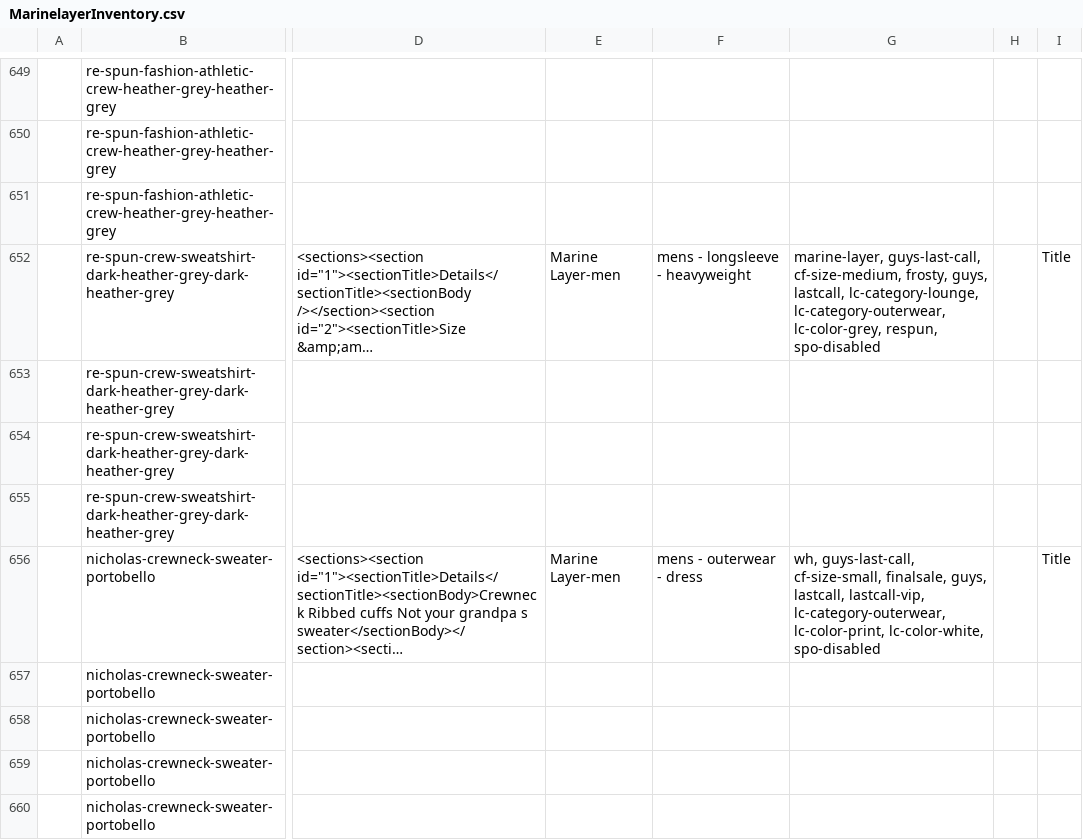
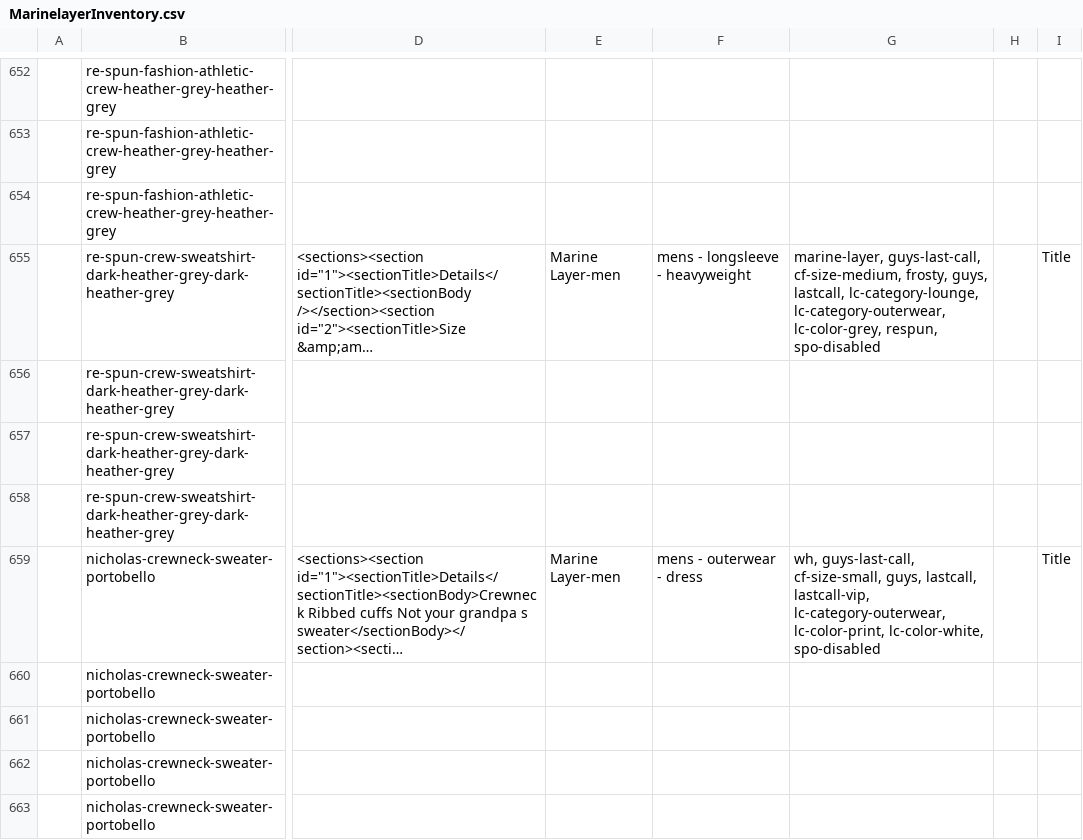
Before and after one commit to arishabh/boulevard, a CSV file: v4/old/MarinelayerInventory.csv, drawn as a sheet; only a part is shown, gaps mark what is left out; long unchanged cells end in …; addresses are those after the commit; the diff covers the shown part only; the diff names each change by its address in the sheet, - before the commit and + after, or states it on an @@ line.

```diff
--- a/v4/old/MarinelayerInventory.csv
+++ b/v4/old/MarinelayerInventory.csv
-G659: …guys-last-call, cf-size-small, finalsale, guys, lastcall,…
+G659: …guys-last-call, cf-size-small, guys, lastcall,…
```
Also changed, not shown: 12 added rows, 9 removed rows and 20 edited cells elsewhere in this file, v4/new/MackweldonInventory.csv, v4/old/BarneycoolsInventory.csv, 42 other files.
